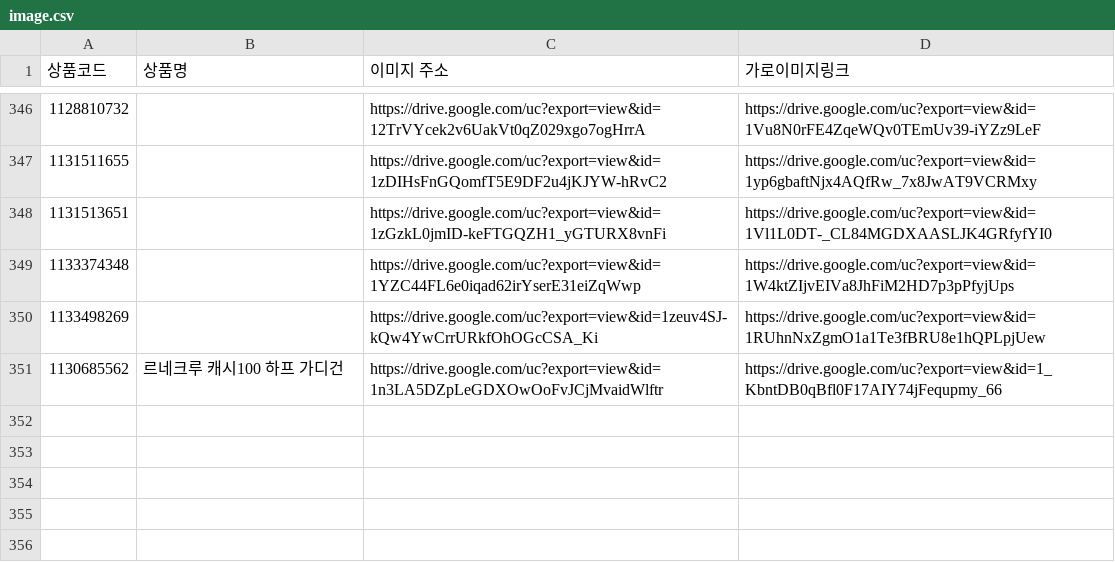
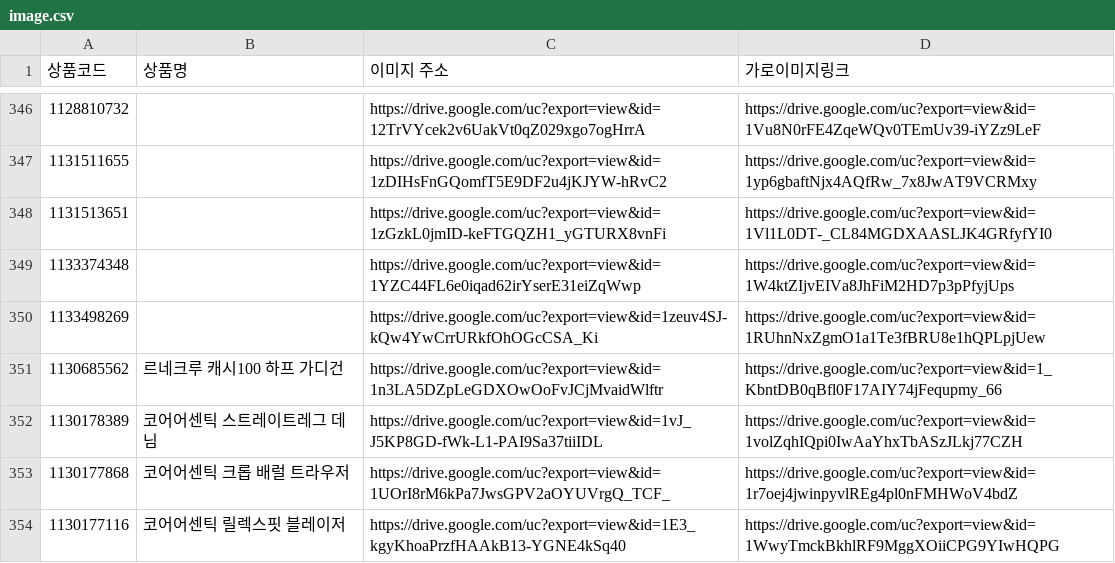
Before and after one commit to poodingcake-hue/GSMOBILE, a CSV file: data/image.csv, drawn as a sheet; only a part is shown, gaps mark what is left out; the diff names each change by its address in the sheet, - before the commit and + after, or states it on an @@ line.

```diff
--- a/data/image.csv
+++ b/data/image.csv
+row 352: 1130178389 | 코어어센틱 스트레이트레그 데님 | https://drive.google.com/uc?export=view&id=1vJ_J5KP8GD-fWk-L1-PAI9Sa37tiiIDL | https://drive.google.com/uc?export=view&id=1volZqhIQpi0IwAaYhxTbASzJLkj77CZH
+row 353: 1130177868 | 코어어센틱 크롭 배럴 트라우저 | https://drive.google.com/uc?export=view&id=1UOrI8rM6kPa7JwsGPV2aOYUVrgQ_TCF_ | https://drive.google.com/uc?export=view&id=1r7oej4jwinpyvlREg4pl0nFMHWoV4bdZ
+row 354: 1130177116 | 코어어센틱 릴렉스핏 블레이저 | https://drive.google.com/uc?export=view&id=1E3_kgyKhoaPrzfHAAkB13-YGNE4kSq40 | https://drive.google.com/uc?export=view&id=1WwyTmckBkhlRF9MggXOiiCPG9YIwHQPG
```
Also changed, not shown: data/mlive.csv, 1 other file.
